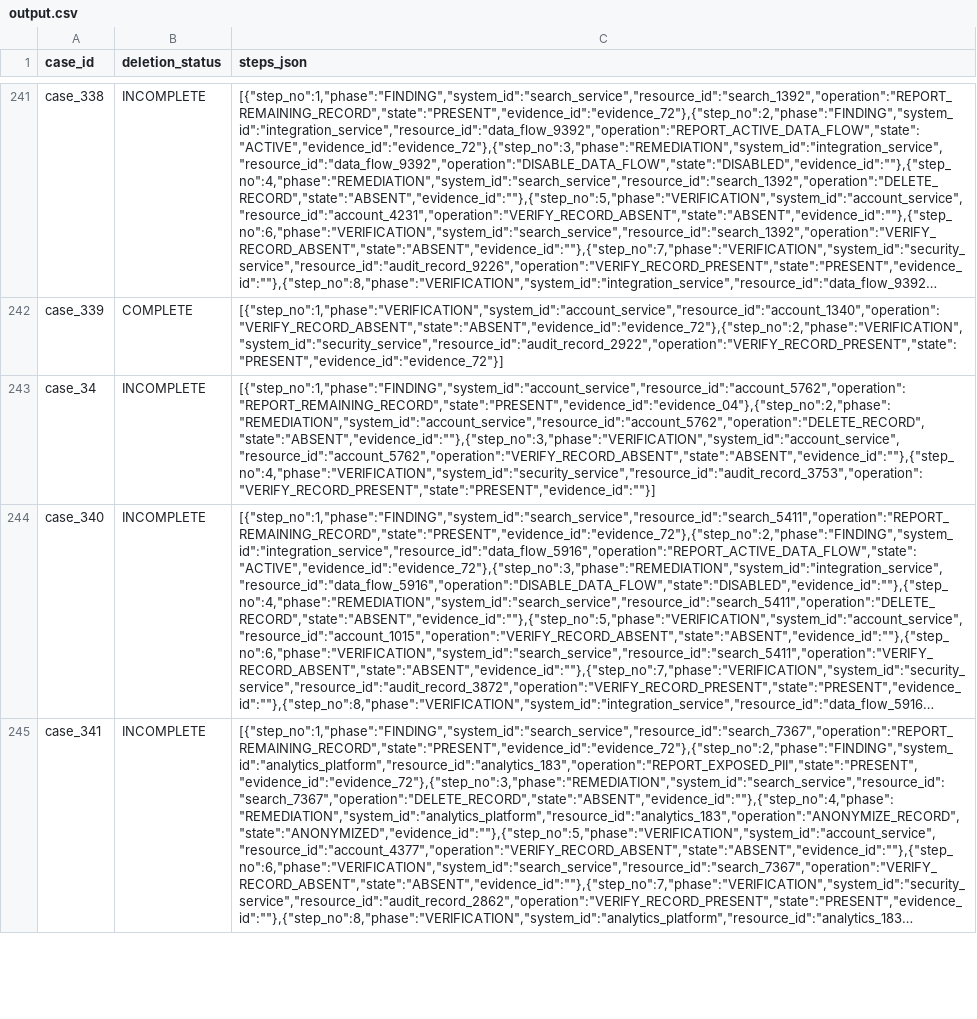
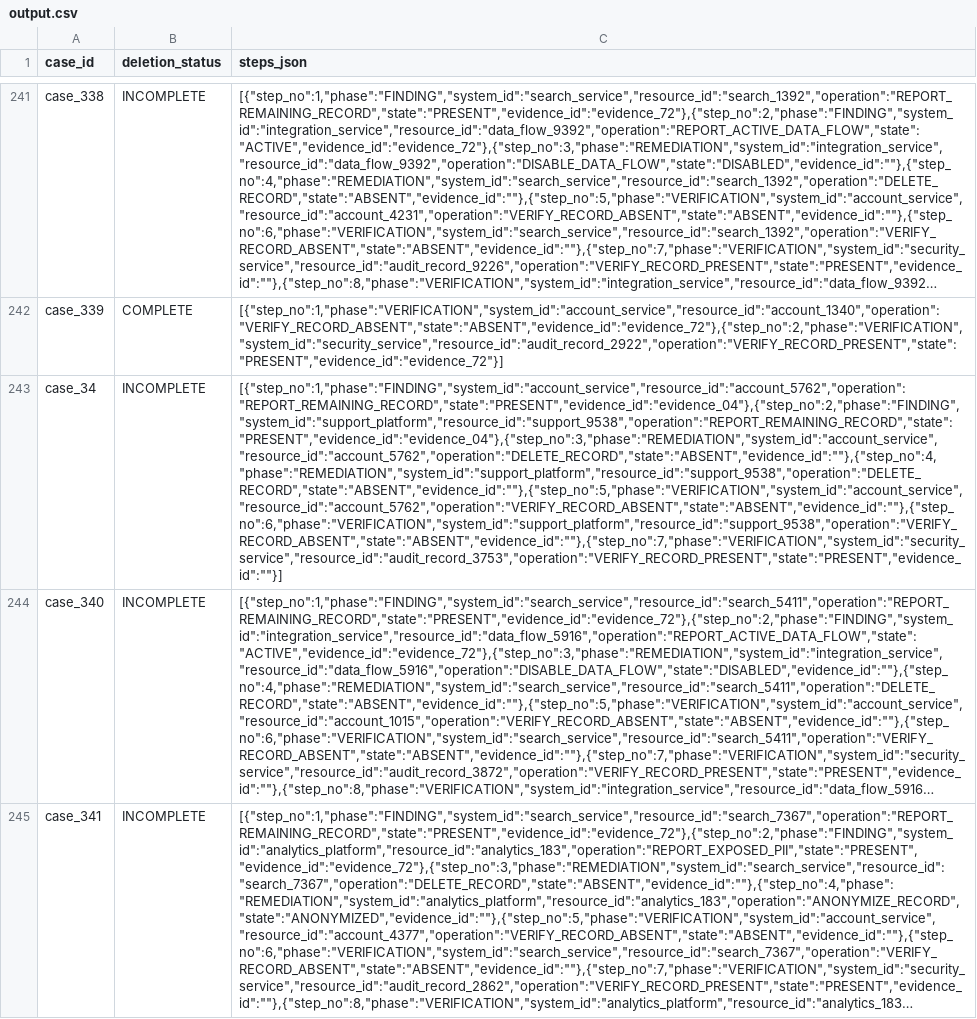
Before and after one commit to Mshahnawaz1/hackerrank-orchestrate-october26, a CSV file: output.csv, drawn as a sheet; only a part is shown, gaps mark what is left out; long unchanged cells end in …; the diff covers the shown part only; the diff names each change by its address in the sheet, - before the commit and + after, or states it on an @@ line.

Commit message:
Fix:Used sonnet for evidence errors

```diff
--- a/output.csv
+++ b/output.csv
-C243 (steps_json): [{"step_no":1,"phase":"FINDING","system_id":"account_service","resource_id":"account_5762","operation":"REPORT_REMAINING_RECORD","state":"PRESENT","evidence_id":"evidence_04"},{"step_no":2,"phase":"REMEDIATION","system_id":"account_service","resource_id":"account_5762","operation":"DELETE_RECORD","state":"ABSENT","evidence_id":""},{"step_no":3,"phase":"VERIFICATION","system_id":"account_service","resource_id":"account_5762","operation":"VERIFY_RECORD_ABSENT","state":"ABSENT","evidence_id":""},{"step_no":4,"phase":"VERIFICATION","system_id":"security_service","resource_id":"audit_record_3753","operation":"VERIFY_RECORD_PRESENT","state":"PRESENT","evidence_id":""}]
+C243 (steps_json): [{"step_no":1,"phase":"FINDING","system_id":"account_service","resource_id":"account_5762","operation":"REPORT_REMAINING_RECORD","state":"PRESENT","evidence_id":"evidence_04"},{"step_no":2,"phase":"FINDING","system_id":"support_platform","resource_id":"support_9538","operation":"REPORT_REMAINING_RECORD","state":"PRESENT","evidence_id":"evidence_04"},{"step_no":3,"phase":"REMEDIATION","system_id":"account_service","resource_id":"account_5762","operation":"DELETE_RECORD","state":"ABSENT","evidence_id":""},{"step_no":4,"phase":"REMEDIATION","system_id":"support_platform","resource_id":"support_9538","operation":"DELETE_RECORD","state":"ABSENT","evidence_id":""},{"step_no":5,"phase":"VERIFICATION","system_id":"account_service","resource_id":"account_5762","operation":"VERIFY_RECORD_ABSENT","state":"ABSENT","evidence_id":""},{"step_no":6,"phase":"VERIFICATION","system_id":"support_platform","resource_id":"support_9538","operation":"VERIFY_RECORD_ABSENT","state":"ABSENT","evidence_id":""},{"step_no":7,"phase":"VERIFICATION","system_id":"security_service","resource_id":"audit_record_3753","operation":"VERIFY_RECORD_PRESENT","state":"PRESENT","evidence_id":""}]
```
Also changed, not shown: 1 edited cell elsewhere in this file, 18 other files.
